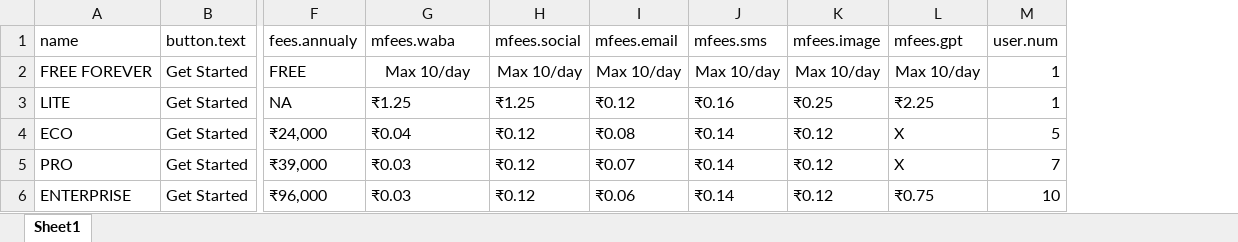
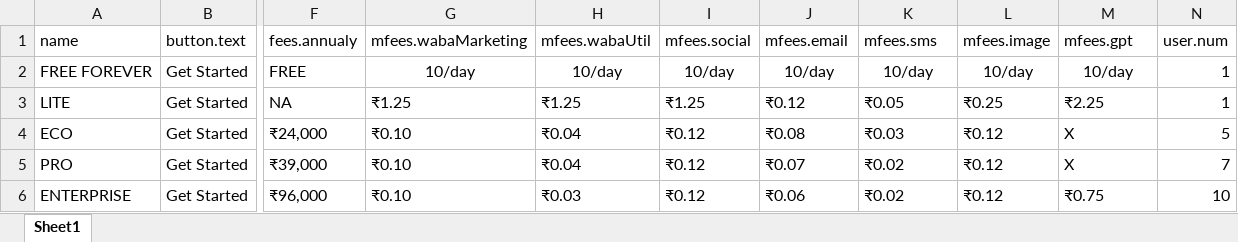
Before and after one commit to mehery-soccom/mehery.site, an Excel workbook: resources/app-mry/content/pricing/pricing_inr.xlsx, sheet Sheet1, drawn as a sheet; only a part is shown, gaps mark what is left out; values as stored, in another font and other column widths than the file's, no borders; addresses are those after the commit; the diff names each change by its address in the sheet, - before the commit and + after, or states it on an @@ line.

Commit message:
pricing changes

```diff
--- a/resources/app-mry/content/pricing/pricing_inr.xlsx (sheet Sheet1)
+++ b/resources/app-mry/content/pricing/pricing_inr.xlsx (sheet Sheet1)
+column G (mfees.wabaMarketing), rows 2-6: 10/day | ₹1.25 | ₹0.10 | ₹0.10 | ₹0.10
-H1: mfees.waba
+H1: mfees.wabaUtil
-H2 (mfees.wabaUtil): Max 10/day
+H2 (mfees.wabaUtil): 10/day
-I2 (mfees.social): Max 10/day
+I2 (mfees.social): 10/day
-J2 (mfees.email): Max 10/day
+J2 (mfees.email): 10/day
-K2 (mfees.sms): Max 10/day
+K2 (mfees.sms): 10/day
-L2 (mfees.image): Max 10/day
+L2 (mfees.image): 10/day
-M2 (mfees.gpt): Max 10/day
+M2 (mfees.gpt): 10/day
-K3 (mfees.sms): ₹0.16
+K3 (mfees.sms): ₹0.05
-K4 (mfees.sms): ₹0.14
+K4 (mfees.sms): ₹0.03
-H5 (mfees.wabaUtil): ₹0.03
+H5 (mfees.wabaUtil): ₹0.04
-K5:K6 (mfees.sms): ₹0.14
+K5:K6 (mfees.sms): ₹0.02
```
Also changed, not shown: resources/app-mry/content/pricing/pricing_usd.xlsx, 3 other files.
